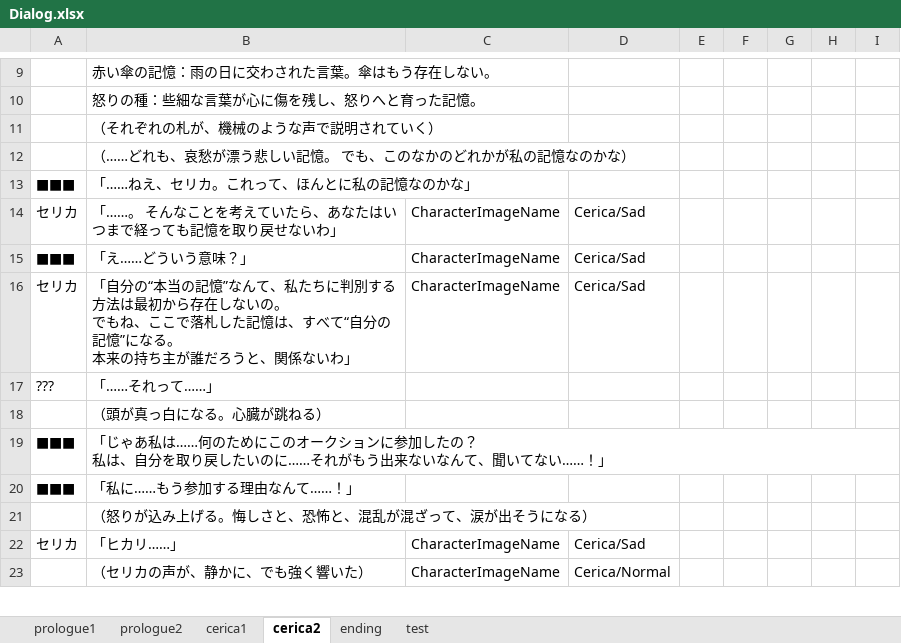
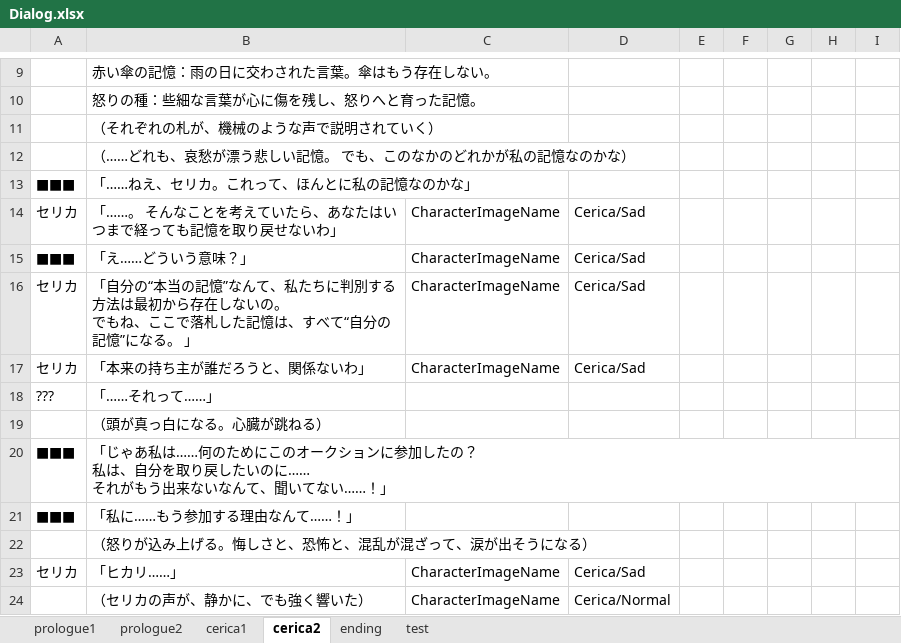
Before and after one commit to void2610-org/void-red, an Excel workbook: Assets/StreamingAssets/Dialog.xlsx, sheet cerica2, drawn as a sheet; only a part is shown, gaps mark what is left out; values as stored, in another font and other column widths than the file's, no borders; charts and pictures not drawn; addresses are those after the commit; ↵ is a line break in a cell; the diff names each change by its address in the sheet, - before the commit and + after, or states it on an @@ line.

```diff
--- a/Assets/StreamingAssets/Dialog.xlsx (sheet cerica2)
+++ b/Assets/StreamingAssets/Dialog.xlsx (sheet cerica2)
-B16: …なる。 ↵ 本来の持ち主が誰だろうと、関係ないわ」
+B16: …なる。 」
+row 17: セリカ | 「本来の持ち主が誰だろうと、関係ないわ」 | CharacterImageName | Cerica/Sad
-B20: …い……！」
+B20: …い……！」
```
Also changed, not shown: sheet prologue1, sheet ending, sheet cerica1, sheet prologue2, 2 other files.
